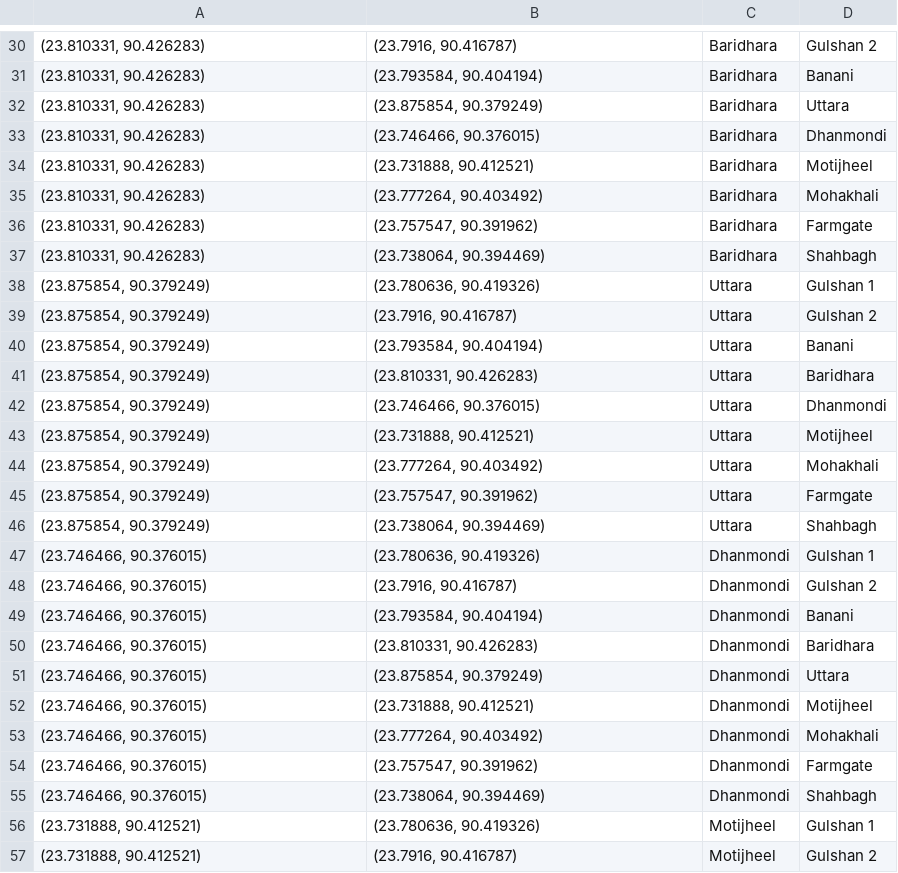
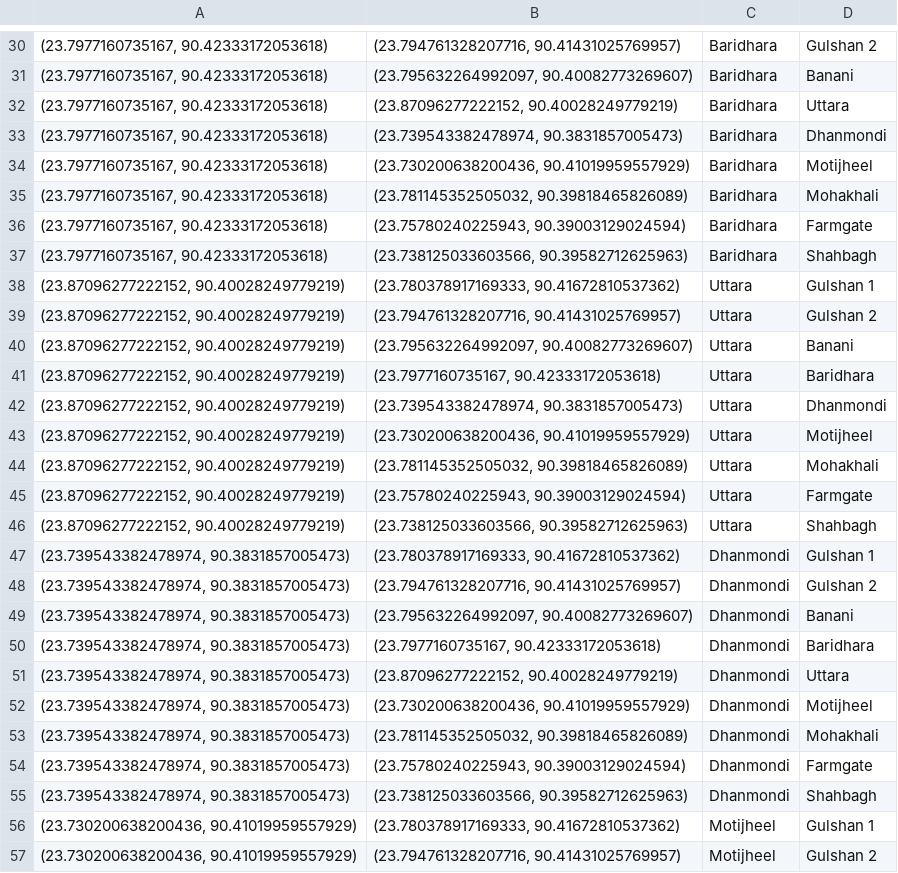
Before and after one commit to Abbiirr/uber-data-scraper, a CSV file: location_pairs.csv, drawn as a sheet; only a part is shown, gaps mark what is left out; the diff covers the shown part only; the diff names each change by its address in the sheet, - before the commit and + after, or states it on an @@ line.

```diff
--- a/location_pairs.csv
+++ b/location_pairs.csv
-A30:A37: (23.810331, 90.426283)
+A30:A37: (23.7977160735167, 90.42333172053618)
-B30: (23.7916, 90.416787)
+B30: (23.794761328207716, 90.41431025769957)
-B31: (23.793584, 90.404194)
+B31: (23.795632264992097, 90.40082773269607)
-B32: (23.875854, 90.379249)
+B32: (23.87096277222152, 90.40028249779219)
-B33: (23.746466, 90.376015)
+B33: (23.739543382478974, 90.3831857005473)
-B34: (23.731888, 90.412521)
+B34: (23.730200638200436, 90.41019959557929)
-B35: (23.777264, 90.403492)
+B35: (23.781145352505032, 90.39818465826089)
-B36: (23.757547, 90.391962)
+B36: (23.75780240225943, 90.39003129024594)
-B37: (23.738064, 90.394469)
+B37: (23.738125033603566, 90.39582712625963)
-A38:A46: (23.875854, 90.379249)
+A38:A46: (23.87096277222152, 90.40028249779219)
-B38: (23.780636, 90.419326)
+B38: (23.780378917169333, 90.41672810537362)
-B39: (23.7916, 90.416787)
+B39: (23.794761328207716, 90.41431025769957)
-B40: (23.793584, 90.404194)
+B40: (23.795632264992097, 90.40082773269607)
-B41: (23.810331, 90.426283)
+B41: (23.7977160735167, 90.42333172053618)
-B42: (23.746466, 90.376015)
+B42: (23.739543382478974, 90.3831857005473)
-B43: (23.731888, 90.412521)
+B43: (23.730200638200436, 90.41019959557929)
-B44: (23.777264, 90.403492)
+B44: (23.781145352505032, 90.39818465826089)
-B45: (23.757547, 90.391962)
+B45: (23.75780240225943, 90.39003129024594)
-B46: (23.738064, 90.394469)
+B46: (23.738125033603566, 90.39582712625963)
-A47:A55: (23.746466, 90.376015)
+A47:A55: (23.739543382478974, 90.3831857005473)
-B47: (23.780636, 90.419326)
+B47: (23.780378917169333, 90.41672810537362)
-B48: (23.7916, 90.416787)
+B48: (23.794761328207716, 90.41431025769957)
-B49: (23.793584, 90.404194)
+B49: (23.795632264992097, 90.40082773269607)
-B50: (23.810331, 90.426283)
+B50: (23.7977160735167, 90.42333172053618)
-B51: (23.875854, 90.379249)
+B51: (23.87096277222152, 90.40028249779219)
-B52: (23.731888, 90.412521)
+B52: (23.730200638200436, 90.41019959557929)
-B53: (23.777264, 90.403492)
+B53: (23.781145352505032, 90.39818465826089)
-B54: (23.757547, 90.391962)
+B54: (23.75780240225943, 90.39003129024594)
-B55: (23.738064, 90.394469)
+B55: (23.738125033603566, 90.39582712625963)
-A56:A57: (23.731888, 90.412521)
+A56:A57: (23.730200638200436, 90.41019959557929)
-B56: (23.780636, 90.419326)
+B56: (23.780378917169333, 90.41672810537362)
-B57: (23.7916, 90.416787)
+B57: (23.794761328207716, 90.41431025769957)
```
Also changed, not shown: 124 edited cells elsewhere in this file, 2 other files.
